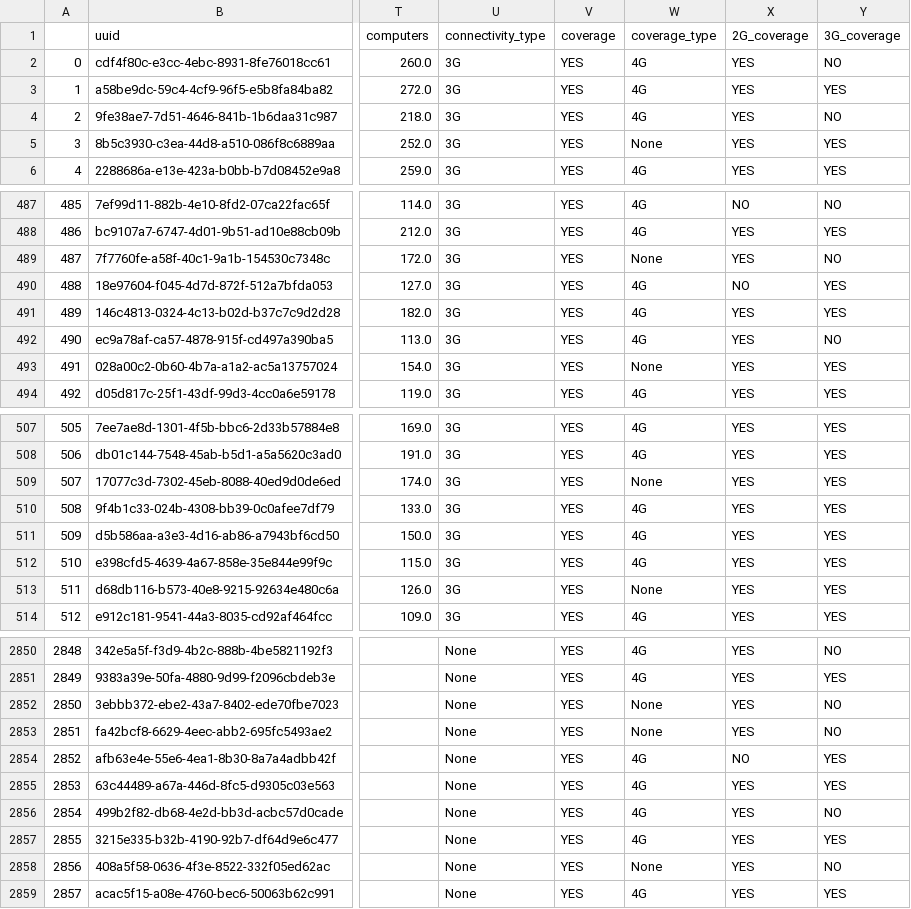
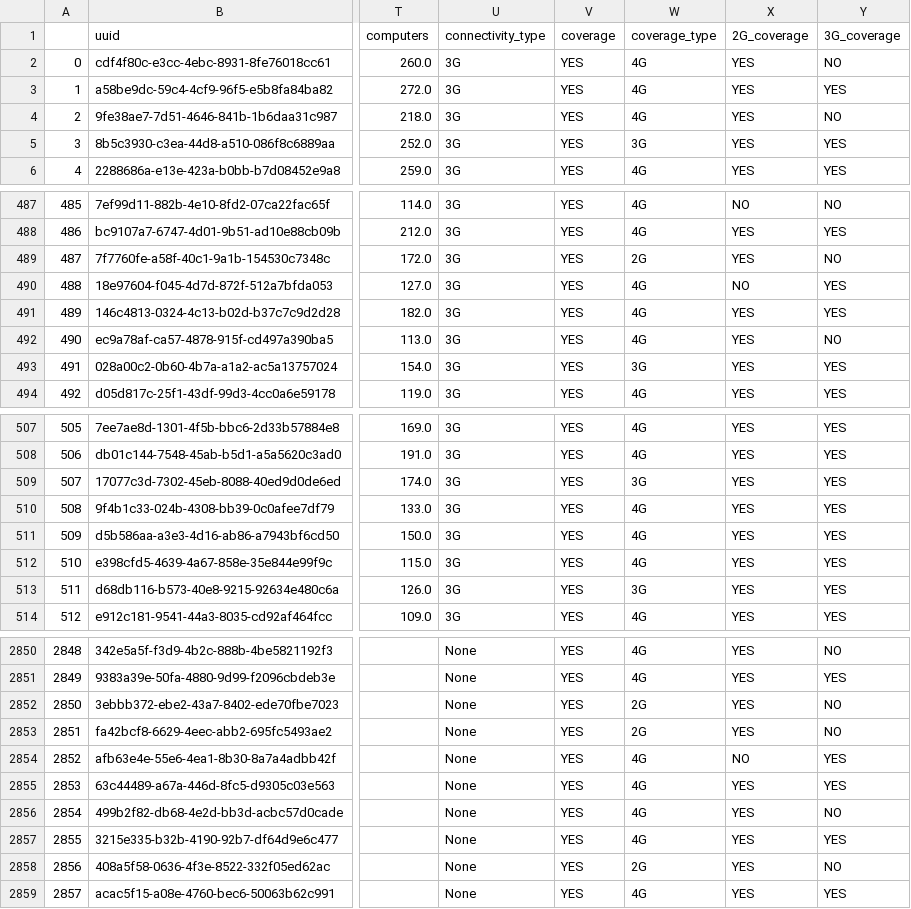
Before and after one commit to unicef/coverage_workflow, a CSV file: Notebooks/data/RW_master_w_coverage.csv, drawn as a sheet; only a part is shown, gaps mark what is left out; the diff covers the shown part only; the diff names each change by its address in the sheet, - before the commit and + after, or states it on an @@ line.

```diff
--- a/Notebooks/data/RW_master_w_coverage.csv
+++ b/Notebooks/data/RW_master_w_coverage.csv
-W5 (coverage_type): None
+W5 (coverage_type): 3G
-W489 (coverage_type): None
+W489 (coverage_type): 2G
-W493 (coverage_type): None
+W493 (coverage_type): 3G
-W509 (coverage_type): None
+W509 (coverage_type): 3G
-W513 (coverage_type): None
+W513 (coverage_type): 3G
-W2852:W2853 (coverage_type): None
+W2852:W2853 (coverage_type): 2G
-W2858 (coverage_type): None
+W2858 (coverage_type): 2G
```
Also changed, not shown: 134 edited cells elsewhere in this file, Notebooks/data/RW_master_w_coverage_connectivity.csv, 1 other file.
